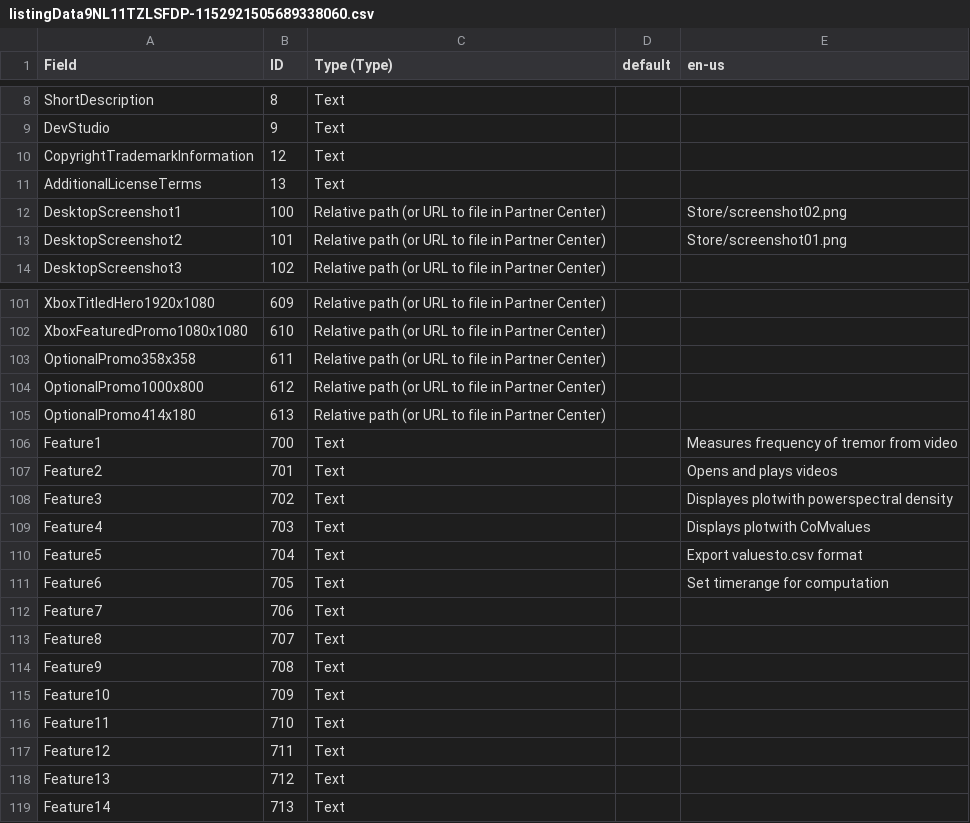
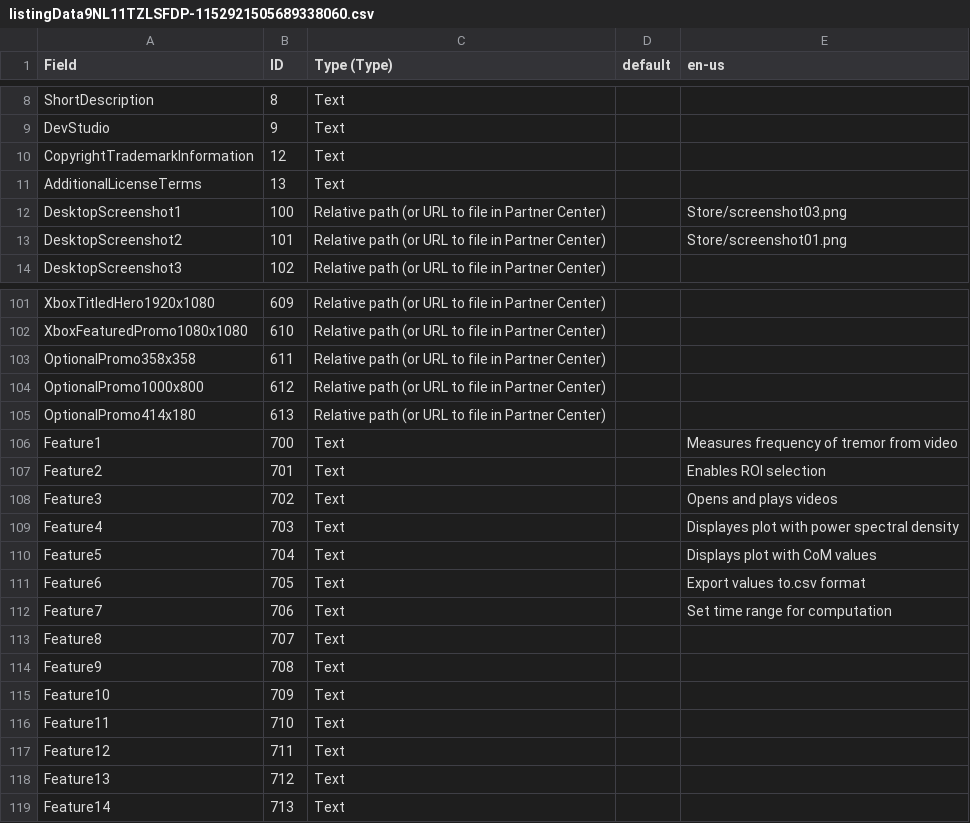
Before and after one commit to tesar-tech/TremAn3, a CSV file: NoApp/Store/listingData9NL11TZLSFDP-1152921505689338060.csv, drawn as a sheet; only a part is shown, gaps mark what is left out.

Commit message:
store listing update

```diff
--- a/NoApp/Store/listingData9NL11TZLSFDP-1152921505689338060.csv
+++ b/NoApp/Store/listingData9NL11TZLSFDP-1152921505689338060.csv
@@ -11,3 +11,3 @@ CopyrightTrademarkInformation,12,Text,,
 AdditionalLicenseTerms,13,Text,,
-DesktopScreenshot1,100,Relative path (or URL to file in Partner Center),,Store/screenshot02.png
+DesktopScreenshot1,100,Relative path (or URL to file in Partner Center),,Store/screenshot03.png
 DesktopScreenshot2,101,Relative path (or URL to file in Partner Center),,Store/screenshot01.png
@@ -106,8 +106,8 @@ OptionalPromo414x180,613,Relative path (or URL to file in Partner Center),,
 Feature1,700,Text,,Measures frequency of tremor from video
-Feature2,701,Text,,Opens and plays videos
-Feature3,702,Text,,Displayes plotwith powerspectral density
-Feature4,703,Text,,Displays plotwith CoMvalues
-Feature5,704,Text,,Export valuesto.csv format
-Feature6,705,Text,,Set timerange for computation
-Feature7,706,Text,,
+Feature2,701,Text,,Enables ROI selection
+Feature3,702,Text,,Opens and plays videos
+Feature4,703,Text,,Displayes plot with power spectral density
+Feature5,704,Text,,Displays plot with CoM values
+Feature6,705,Text,,Export values to.csv format
+Feature7,706,Text,,Set time range for computation
 Feature8,707,Text,,
```
Also changed, not shown: 1 other file.
